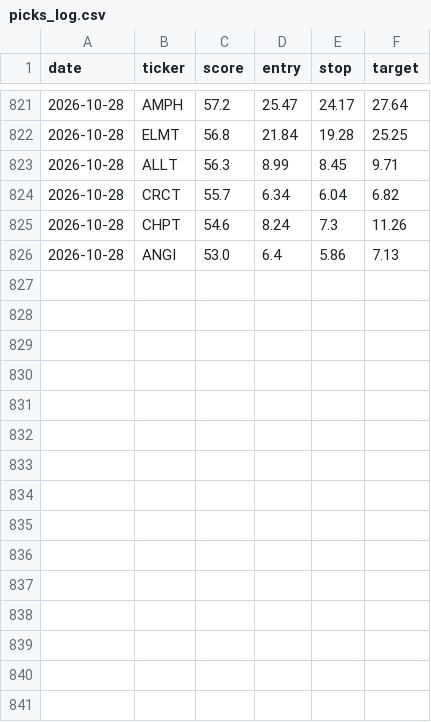
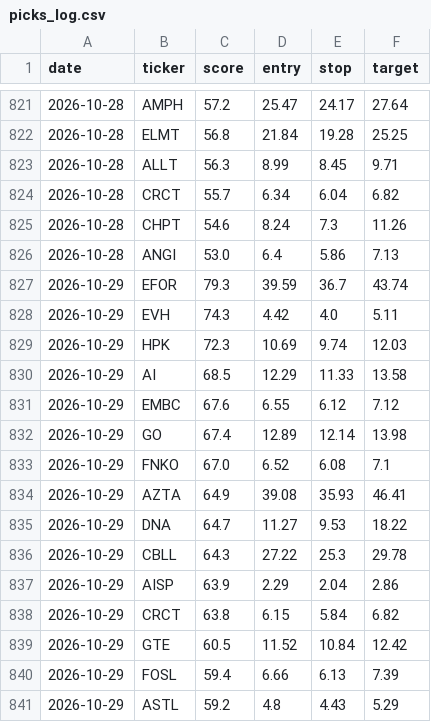
Before and after one commit to stevemtn1/Stock_scan, a CSV file: picks_log.csv, drawn as a sheet; only a part is shown, gaps mark what is left out; the diff names each change by its address in the sheet, - before the commit and + after, or states it on an @@ line.

```diff
--- a/picks_log.csv
+++ b/picks_log.csv
+row 827: 2026-10-29 | EFOR | 79.3 | 39.59 | 36.7 | 43.74
+row 828: 2026-10-29 | EVH | 74.3 | 4.42 | 4.0 | 5.11
+row 829: 2026-10-29 | HPK | 72.3 | 10.69 | 9.74 | 12.03
+row 830: 2026-10-29 | AI | 68.5 | 12.29 | 11.33 | 13.58
+row 831: 2026-10-29 | EMBC | 67.6 | 6.55 | 6.12 | 7.12
+row 832: 2026-10-29 | GO | 67.4 | 12.89 | 12.14 | 13.98
+row 833: 2026-10-29 | FNKO | 67.0 | 6.52 | 6.08 | 7.1
+row 834: 2026-10-29 | AZTA | 64.9 | 39.08 | 35.93 | 46.41
+row 835: 2026-10-29 | DNA | 64.7 | 11.27 | 9.53 | 18.22
+row 836: 2026-10-29 | CBLL | 64.3 | 27.22 | 25.3 | 29.78
+row 837: 2026-10-29 | AISP | 63.9 | 2.29 | 2.04 | 2.86
+row 838: 2026-10-29 | CRCT | 63.8 | 6.15 | 5.84 | 6.82
+row 839: 2026-10-29 | GTE | 60.5 | 11.52 | 10.84 | 12.42
+row 840: 2026-10-29 | FOSL | 59.4 | 6.66 | 6.13 | 7.39
+row 841: 2026-10-29 | ASTL | 59.2 | 4.8 | 4.43 | 5.29
```
Also changed, not shown: 1 other file.
